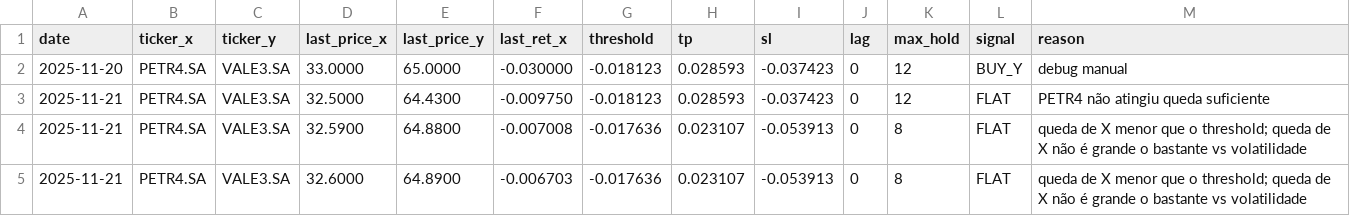
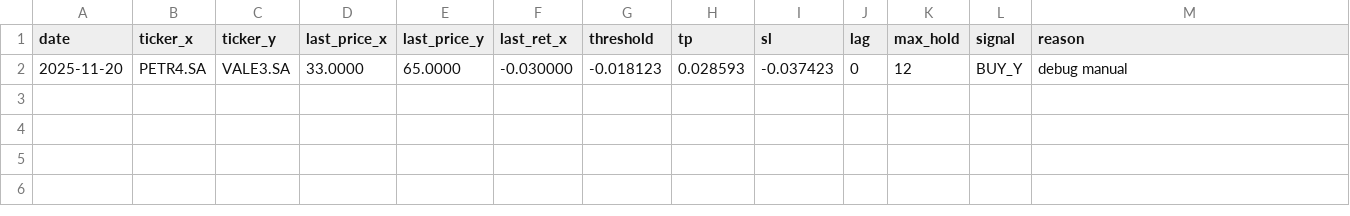
Before and after one commit to BrunoZuffo/Evolutionary-Systems--Financial-Market, a CSV file: signals_log.csv, drawn as a sheet; the diff names each change by its address in the sheet, - before the commit and + after, or states it on an @@ line.

```diff
--- a/signals_log.csv
+++ b/signals_log.csv
-row 3: 2025-11-21 | PETR4.SA | VALE3.SA | 32.5000 | 64.4300 | -0.009750 | -0.018123 | 0.028593 | -0.037423 | 0 | 12 | FLAT | PETR4 não atingiu queda suficiente
-row 4: 2025-11-21 | PETR4.SA | VALE3.SA | 32.5900 | 64.8800 | -0.007008 | -0.017636 | 0.023107 | -0.053913 | 0 | 8 | FLAT | queda de X menor que o threshold; queda de X não é grande o bastante vs volatilidade
-row 5: 2025-11-21 | PETR4.SA | VALE3.SA | 32.6000 | 64.8900 | -0.006703 | -0.017636 | 0.023107 | -0.053913 | 0 | 8 | FLAT | queda de X menor que o threshold; queda de X não é grande o bastante vs volatilidade
```
Also changed, not shown: 4 other files.
